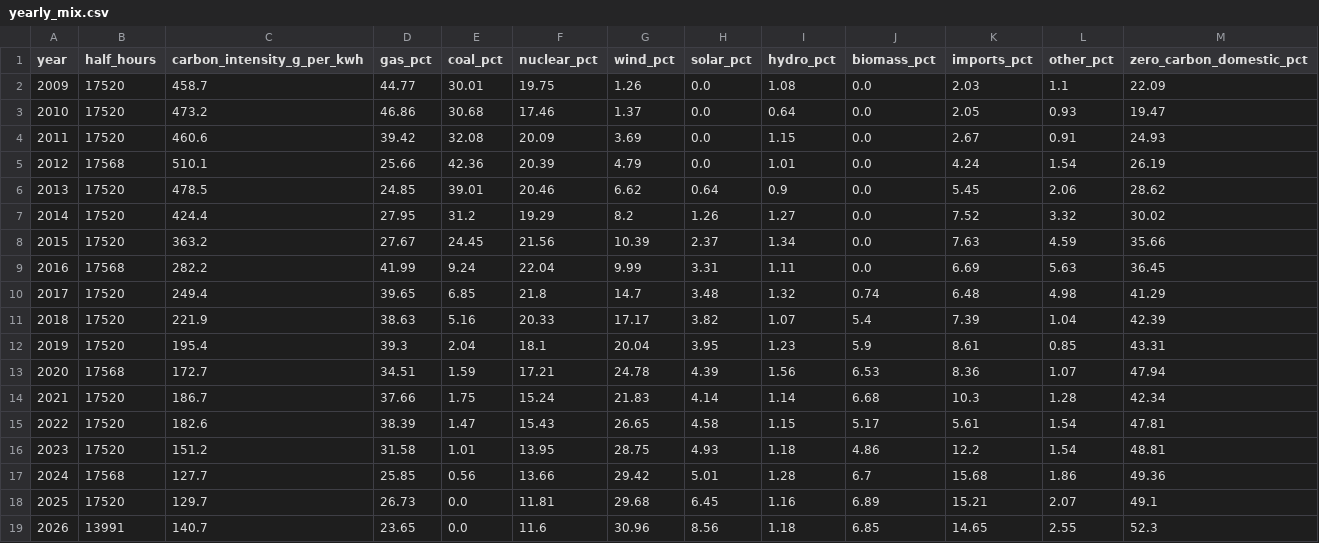
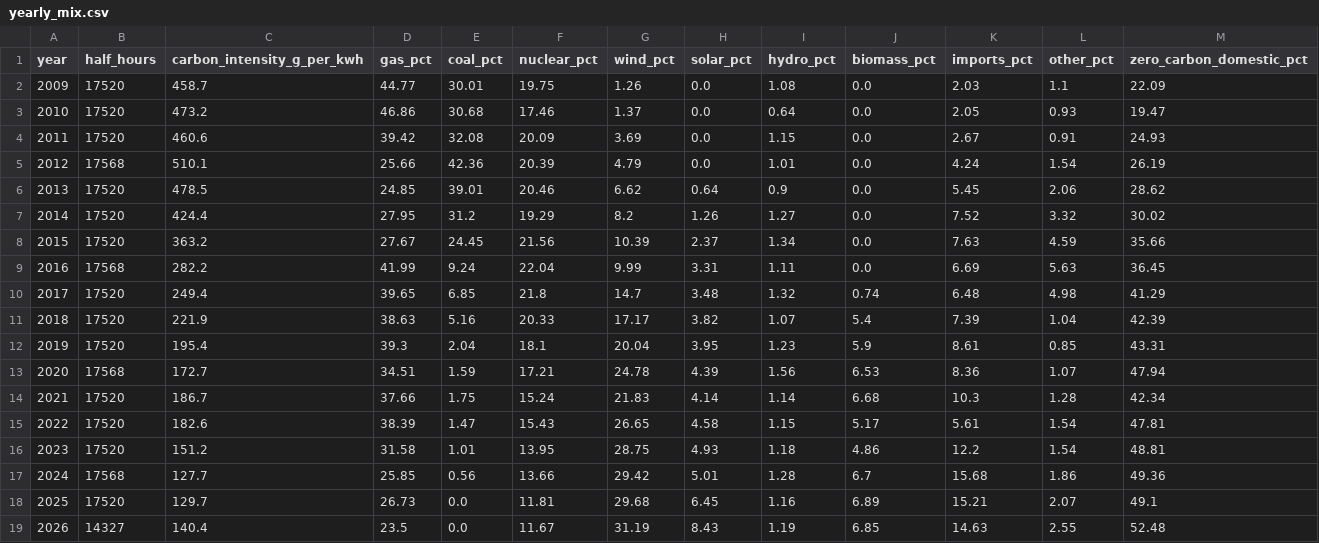
Before and after one commit to imsv1301/gb-grid-decarbonisation, a CSV file: data/processed/yearly_mix.csv, drawn as a sheet.

```diff
--- a/data/processed/yearly_mix.csv
+++ b/data/processed/yearly_mix.csv
@@ -18,2 +18,2 @@ year,half_hours,carbon_intensity_g_per_kwh,gas_pct,coal_pct,nuclear_pct,wind_pct
 2025,17520,129.7,26.73,0.0,11.81,29.68,6.45,1.16,6.89,15.21,2.07,49.1
-2026,13991,140.7,23.65,0.0,11.6,30.96,8.56,1.18,6.85,14.65,2.55,52.3
+2026,14327,140.4,23.5,0.0,11.67,31.19,8.43,1.19,6.85,14.63,2.55,52.48
```
Also changed, not shown: data/processed/hourly_heatmap.csv, data/processed/monthly_intensity.csv, 3 other files.
